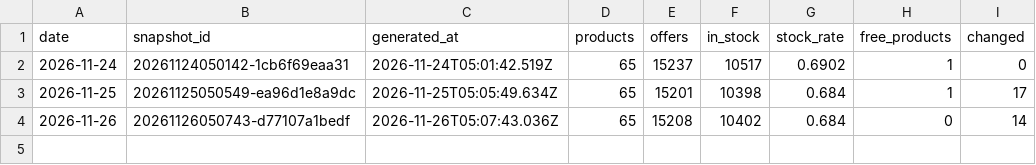
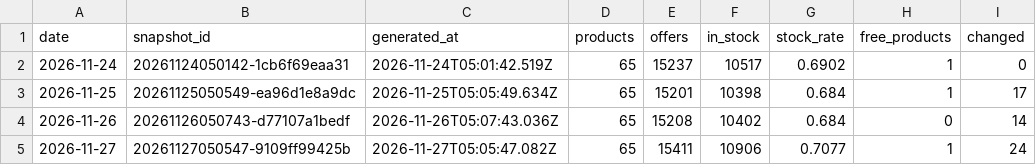
Before and after one commit to hgai1/aiprice-data, a CSV file: data/history/summary.csv, drawn as a sheet; the diff names each change by its address in the sheet, - before the commit and + after, or states it on an @@ line.

Commit message:
data: 2026-11-27 snapshot

```diff
--- a/data/history/summary.csv
+++ b/data/history/summary.csv
+row 5: 2026-11-27 | 20261127050547-9109ff99425b | 2026-11-27T05:05:47.082Z | 65 | 15411 | 10906 | 0.7077 | 1 | 24
```
Also changed, not shown: data/latest/platforms.csv, data/latest/products.csv, 5 other files.
